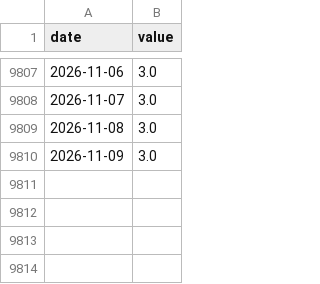
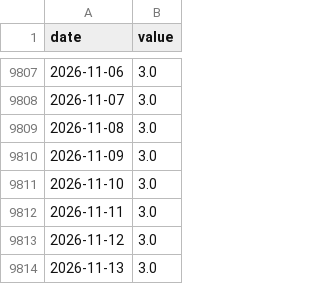
Before and after one commit to Hwang-gu/macro-invest-monitor, a CSV file: data/raw/kr_call.csv, drawn as a sheet; only a part is shown, gaps mark what is left out; the diff names each change by its address in the sheet, - before the commit and + after, or states it on an @@ line.

```diff
--- a/data/raw/kr_call.csv
+++ b/data/raw/kr_call.csv
+row 9811: 2026-11-10 | 3.0
+row 9812: 2026-11-11 | 3.0
+row 9813: 2026-11-12 | 3.0
+row 9814: 2026-11-13 | 3.0
```
Also changed, not shown: data/raw/dxy.csv, data/raw/kosdaq.csv, 22 other files.
